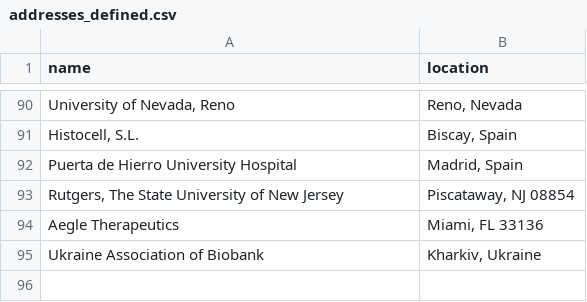
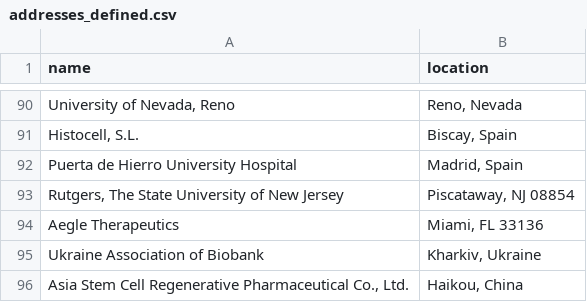
Before and after one commit to jesnyder/scraped_guts, a CSV file: admin/addresses_defined.csv, drawn as a sheet; only a part is shown, gaps mark what is left out.

Commit message:
geolocated

```diff
--- a/admin/addresses_defined.csv
+++ b/admin/addresses_defined.csv
@@ -95 +95,2 @@ Aegle Therapeutics| Miami, FL 33136
 Ukraine Association of Biobank| Kharkiv, Ukraine
+Asia Stem Cell Regenerative Pharmaceutical Co., Ltd.| Haikou, China
```
